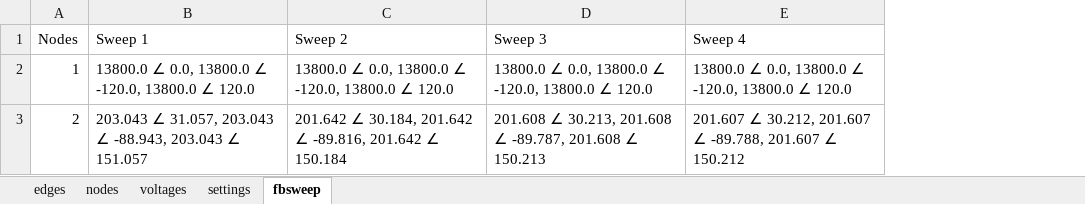
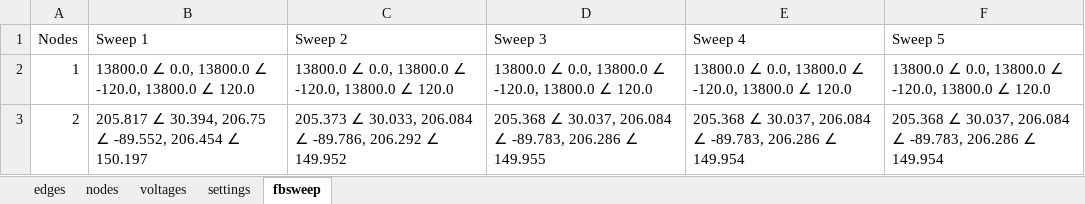
Before and after one commit to PasanBhanu/loadflow-forward-backward-sweep, an Excel workbook: data.xlsx, sheet fbsweep, drawn as a sheet; values as stored, in another font and other column widths than the file's, no borders; the diff names each change by its address in the sheet, - before the commit and + after, or states it on an @@ line.

```diff
--- a/data.xlsx (sheet fbsweep)
+++ b/data.xlsx (sheet fbsweep)
+column F (Sweep 5), rows 2-3: 13800.0 ∠ 0.0, 13800.0 ∠ -120.0, 13800.0 ∠ 120.0 | 205.368 ∠ 30.037, 206.084 ∠ -89.783, 206.286 ∠ 149.954
-B3 (Sweep 1): 203.043 ∠ 31.057, 203.043 ∠ -88.943, 203.043 ∠ 151.057
+B3 (Sweep 1): 205.817 ∠ 30.394, 206.75 ∠ -89.552, 206.454 ∠ 150.197
-C3 (Sweep 2): 201.642 ∠ 30.184, 201.642 ∠ -89.816, 201.642 ∠ 150.184
+C3 (Sweep 2): 205.373 ∠ 30.033, 206.084 ∠ -89.786, 206.292 ∠ 149.952
-D3 (Sweep 3): 201.608 ∠ 30.213, 201.608 ∠ -89.787, 201.608 ∠ 150.213
+D3 (Sweep 3): 205.368 ∠ 30.037, 206.084 ∠ -89.783, 206.286 ∠ 149.955
-E3 (Sweep 4): 201.607 ∠ 30.212, 201.607 ∠ -89.788, 201.607 ∠ 150.212
+E3 (Sweep 4): 205.368 ∠ 30.037, 206.084 ∠ -89.783, 206.286 ∠ 149.954
```
Also changed, not shown: sheet settings, sheet nodes, sheet edges, 2 other files.
